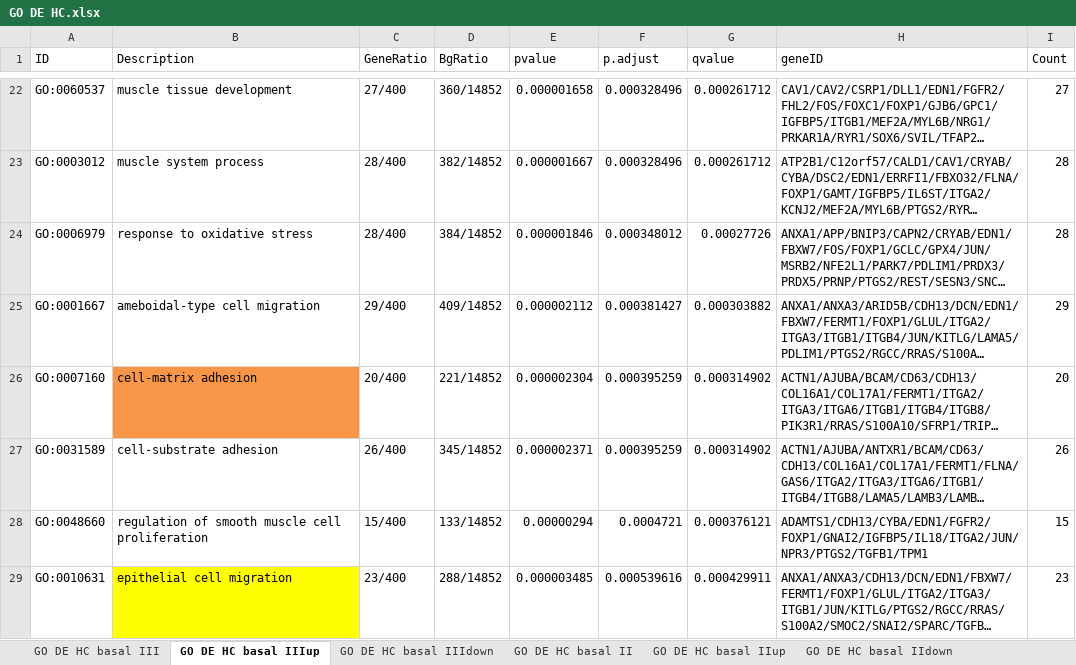
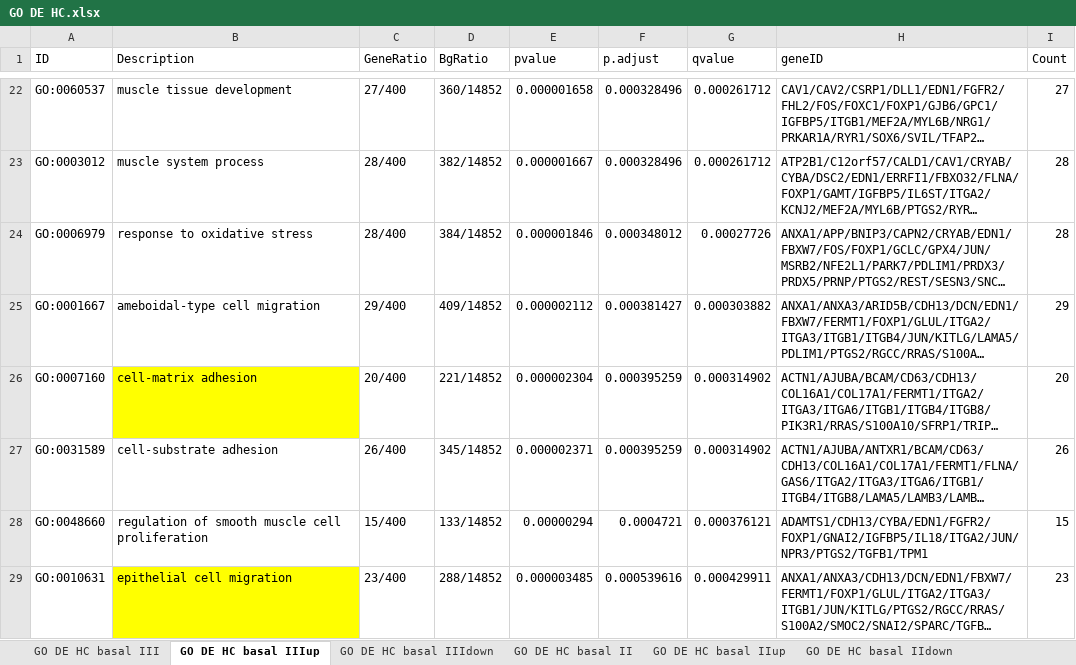
Before and after one commit to FPardow/KCinAD, an Excel workbook: GO DE HC.xlsx, sheet GO DE HC basal IIIup, drawn as a sheet; only a part is shown, gaps mark what is left out; long unchanged cells end in …; values as stored, in another font and other column widths than the file's, no borders; the diff names each change by its address in the sheet, - before the commit and + after, or states it on an @@ line.

```diff
--- a/GO DE HC.xlsx (sheet GO DE HC basal IIIup)
+++ b/GO DE HC.xlsx (sheet GO DE HC basal IIIup)
-B26 fill: #F79646
+B26 fill: #FFFF00
```
Also changed, not shown: GO Heatmap HCADtrajectory early2.xlsx, diffex_ad_hc_svm.xlsx, 1 other file.
